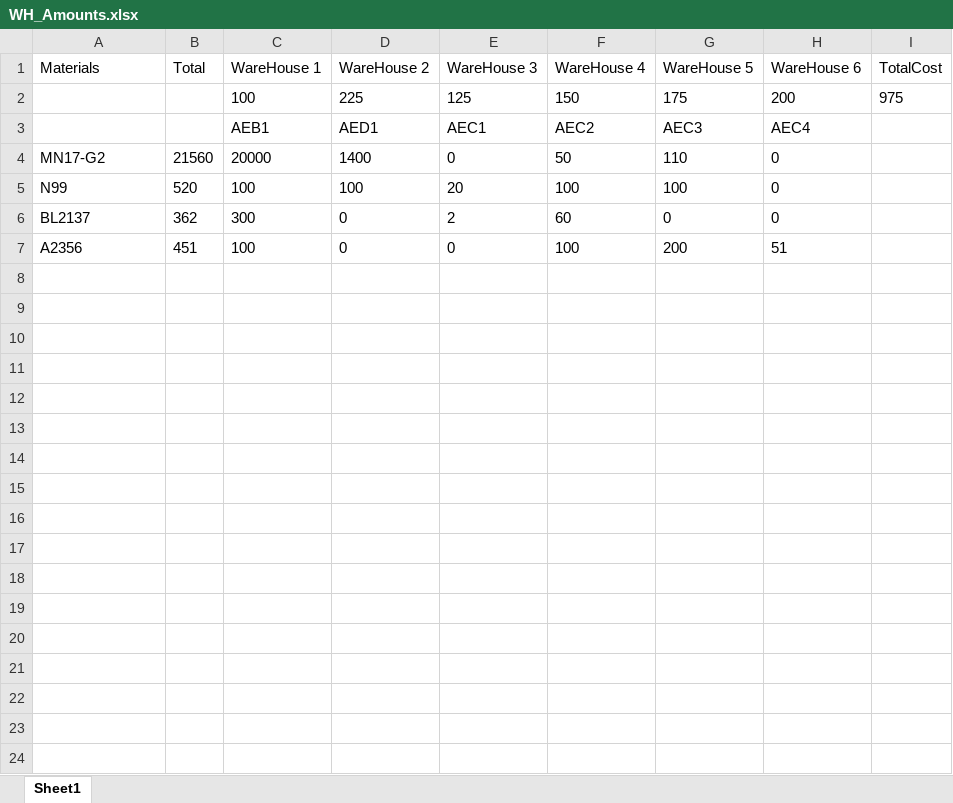
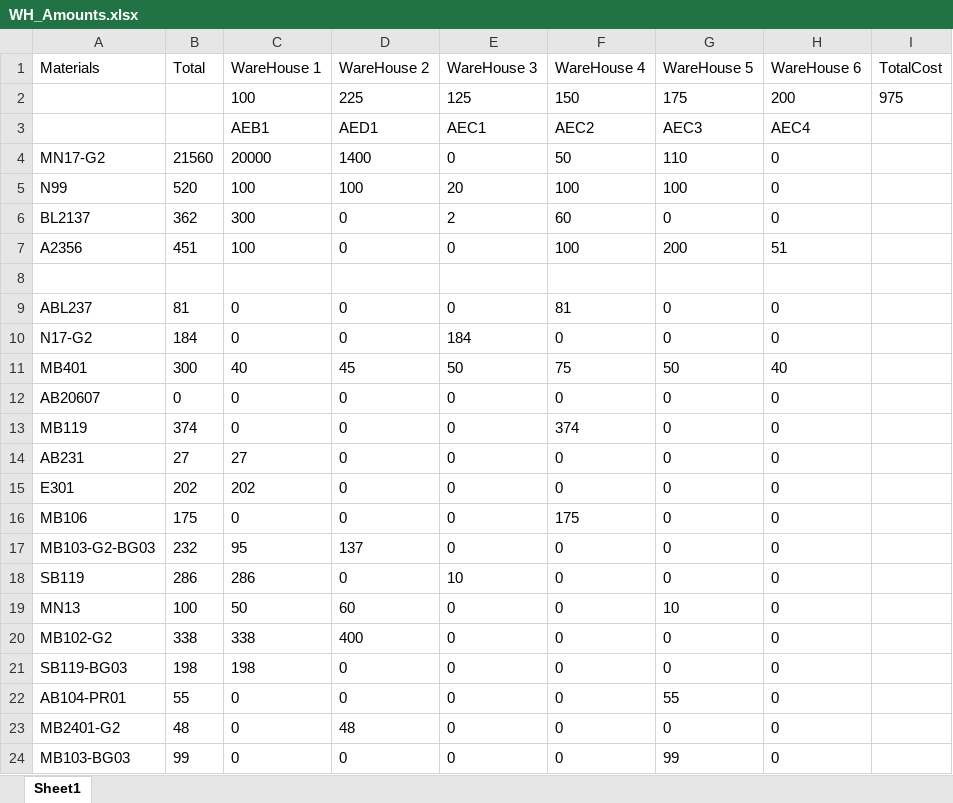
Before and after one commit to MostafaElgawad/Warehouse-Cost-Problem, an Excel workbook: WH_Amounts.xlsx, sheet Sheet1, drawn as a sheet; values as stored, in another font and other column widths than the file's, no borders; the diff names each change by its address in the sheet, - before the commit and + after, or states it on an @@ line.

Commit message:
Total flowchart final

```diff
--- a/WH_Amounts.xlsx (sheet Sheet1)
+++ b/WH_Amounts.xlsx (sheet Sheet1)
+row 8: (empty)
+row 9: ABL237 | 81 | 0 | 0 | 0 | 81 | 0 | 0
+row 10: N17-G2 | 184 | 0 | 0 | 184 | 0 | 0 | 0
+row 11: MB401 | 300 | 40 | 45 | 50 | 75 | 50 | 40
+row 12: AB20607 | 0 | 0 | 0 | 0 | 0 | 0 | 0
+row 13: MB119 | 374 | 0 | 0 | 0 | 374 | 0 | 0
+row 14: AB231 | 27 | 27 | 0 | 0 | 0 | 0 | 0
+row 15: E301 | 202 | 202 | 0 | 0 | 0 | 0 | 0
+row 16: MB106 | 175 | 0 | 0 | 0 | 175 | 0 | 0
+row 17: MB103-G2-BG03 | 232 | 95 | 137 | 0 | 0 | 0 | 0
+row 18: SB119 | 286 | 286 | 0 | 10 | 0 | 0 | 0
+row 19: MN13 | 100 | 50 | 60 | 0 | 0 | 10 | 0
+row 20: MB102-G2 | 338 | 338 | 400 | 0 | 0 | 0 | 0
+row 21: SB119-BG03 | 198 | 198 | 0 | 0 | 0 | 0 | 0
+row 22: AB104-PR01 | 55 | 0 | 0 | 0 | 0 | 55 | 0
+row 23: MB2401-G2 | 48 | 0 | 48 | 0 | 0 | 0 | 0
+row 24: MB103-BG03 | 99 | 0 | 0 | 0 | 0 | 99 | 0
```
Also changed, not shown: 2 other files.
